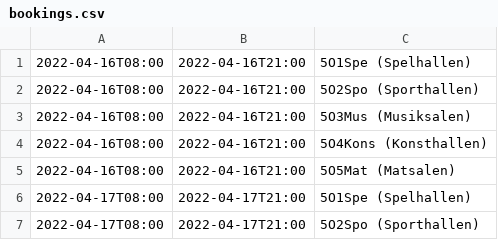
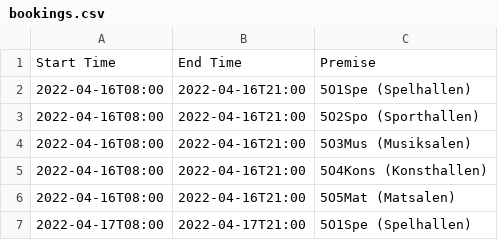
Before and after one commit to Vanjaman/InDa-Project, a CSV file: bookings.csv, drawn as a sheet; only a part is shown; the shorter side is filled out with more unchanged rows; the diff names each change by its address in the sheet, - before the commit and + after, or states it on an @@ line.

Commit message:
Booking information

```diff
--- a/bookings.csv
+++ b/bookings.csv
+row 1: Start Time | End Time | Premise
```
